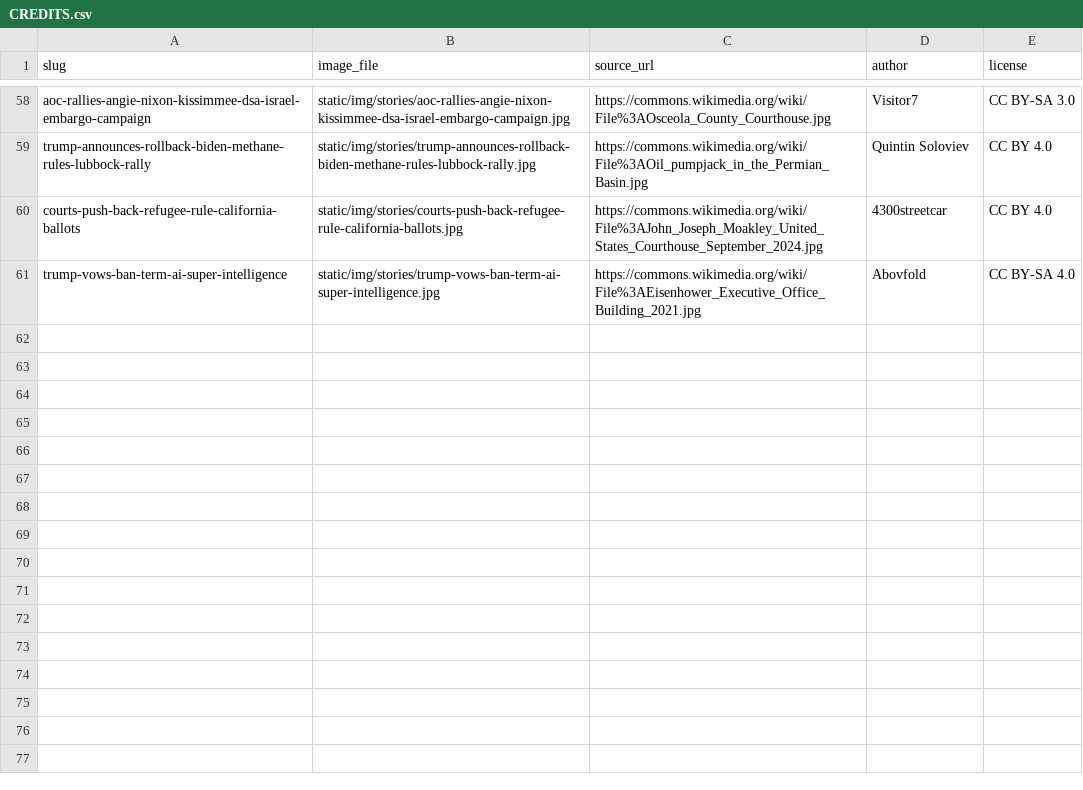
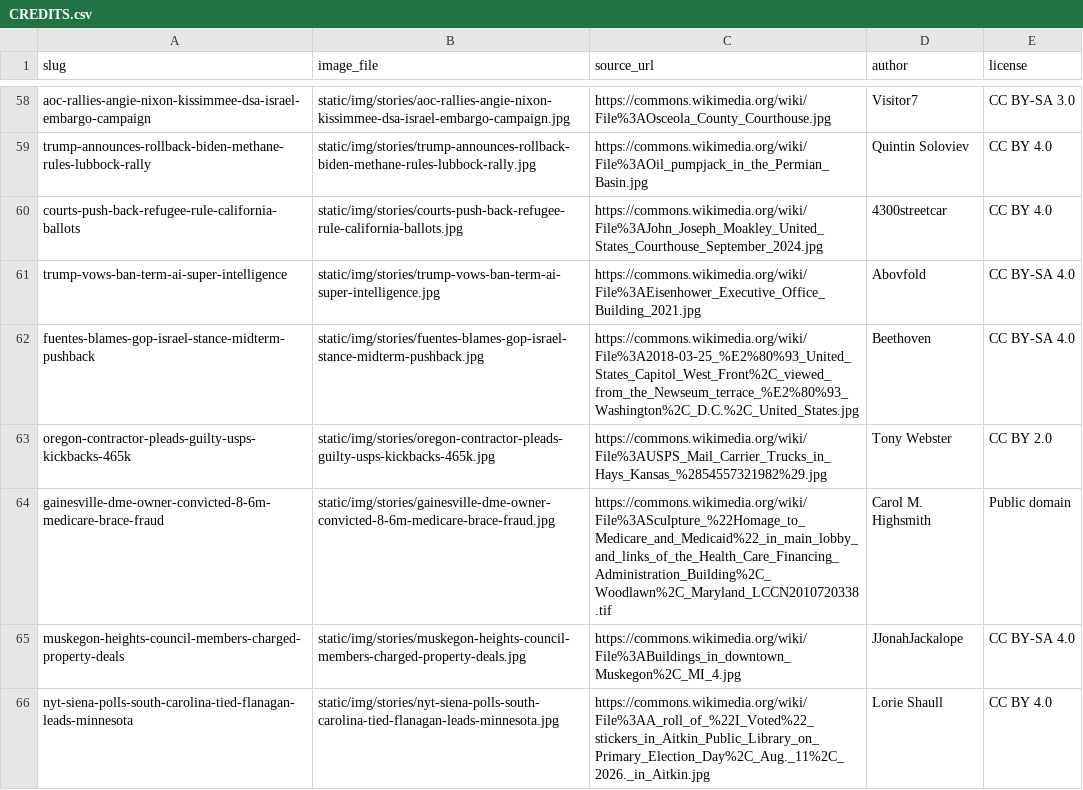
Before and after one commit to amclips/AFNS, a CSV file: CREDITS.csv, drawn as a sheet; only a part is shown, gaps mark what is left out.

```diff
--- a/CREDITS.csv
+++ b/CREDITS.csv
@@ -61 +61,6 @@ courts-push-back-refugee-rule-california-ballots,static/img/stories/courts-push-
 trump-vows-ban-term-ai-super-intelligence,static/img/stories/trump-vows-ban-term-ai-super-intelligence.jpg,https://commons.wikimedia.org/wiki/File%3AEisenhower_Executive_Office_Building_2021.jpg,Abovfold,CC BY-SA 4.0
+fuentes-blames-gop-israel-stance-midterm-pushback,static/img/stories/fuentes-blames-gop-israel-stance-midterm-pushback.jpg,https://commons.wikimedia.org/wiki/File%3A2018-03-25_%E2%80%93_United_States_Capitol_West_Front%2C_viewed_from_the_Newseum_terrace_%E2%80%93_Washington%2C_D.C.%2C_United_States.jpg,Beethoven,CC BY-SA 4.0
+oregon-contractor-pleads-guilty-usps-kickbacks-465k,static/img/stories/oregon-contractor-pleads-guilty-usps-kickbacks-465k.jpg,https://commons.wikimedia.org/wiki/File%3AUSPS_Mail_Carrier_Trucks_in_Hays_Kansas_%2854557321982%29.jpg,Tony Webster,CC BY 2.0
+gainesville-dme-owner-convicted-8-6m-medicare-brace-fraud,static/img/stories/gainesville-dme-owner-convicted-8-6m-medicare-brace-fraud.jpg,https://commons.wikimedia.org/wiki/File%3ASculpture_%22Homage_to_Medicare_and_Medicaid%22_in_main_lobby_and_links_of_the_Health_Care_Financing_Administration_Building%2C_Woodlawn%2C_Maryland_LCCN2010720338.tif,Carol M. Highsmith,Public domain
+muskegon-heights-council-members-charged-property-deals,static/img/stories/muskegon-heights-council-members-charged-property-deals.jpg,https://commons.wikimedia.org/wiki/File%3ABuildings_in_downtown_Muskegon%2C_MI_4.jpg,JJonahJackalope,CC BY-SA 4.0
+nyt-siena-polls-south-carolina-tied-flanagan-leads-minnesota,static/img/stories/nyt-siena-polls-south-carolina-tied-flanagan-leads-minnesota.jpg,https://commons.wikimedia.org/wiki/File%3AA_roll_of_%22I_Voted%22_stickers_in_Aitkin_Public_Library_on_Primary_Election_Day%2C_Aug._11%2C_2026._in_Aitkin.jpg,Lorie Shaull,CC BY 4.0
```
Also changed, not shown: 15 other files.
